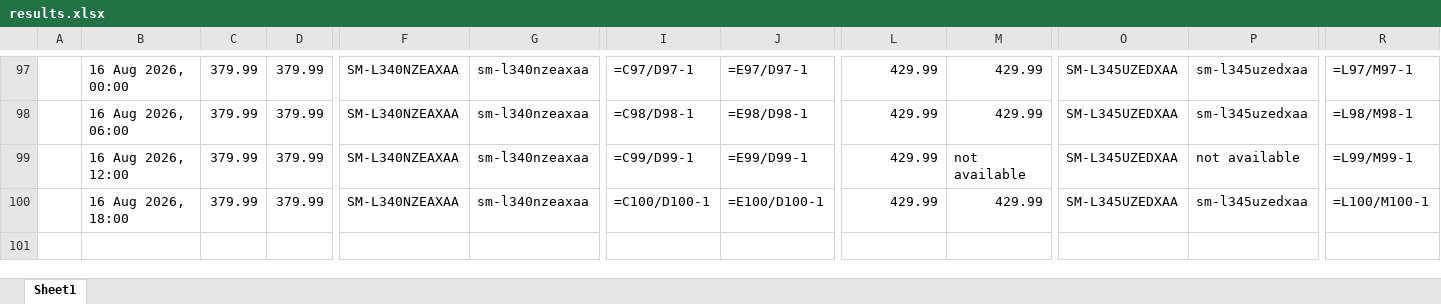
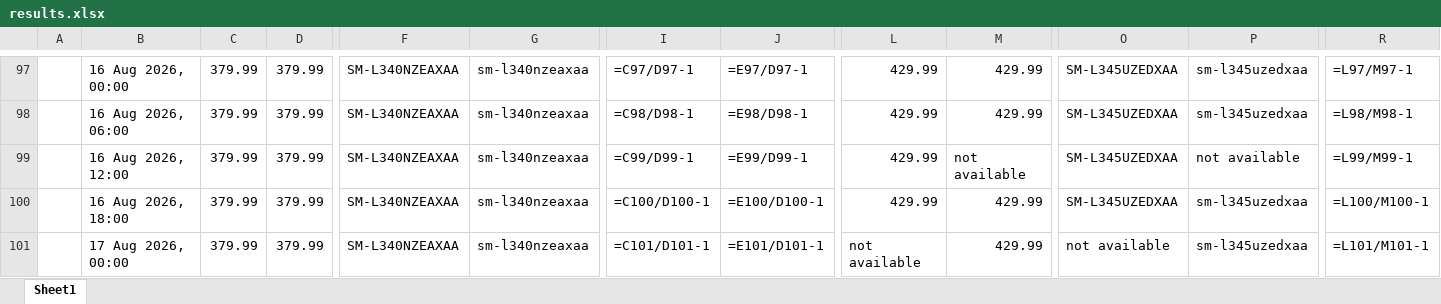
Before and after one commit to rathi-eucloid/launch-watches, an Excel workbook: outputs/results.xlsx, sheet Sheet1, drawn as a sheet; only a part is shown, gaps mark what is left out; values as stored, in another font and other column widths than the file's, no borders; formulas without a stored value are shown as written; rows hold the shown columns only; the diff names each change by its address in the sheet, - before the commit and + after, or states it on an @@ line.

```diff
--- a/outputs/results.xlsx (sheet Sheet1)
+++ b/outputs/results.xlsx (sheet Sheet1)
+row 101:  | 17 Aug 2026, 00:00 | 379.99 | 379.99 | SM-L340NZEAXAA | sm-l340nzeaxaa | =C101/D101-1 | =E101/D101-1 | not available | 429.99 | not available | sm-l345uzedxaa | =L101/M101-1
```
Also changed, not shown: 21 other files.
